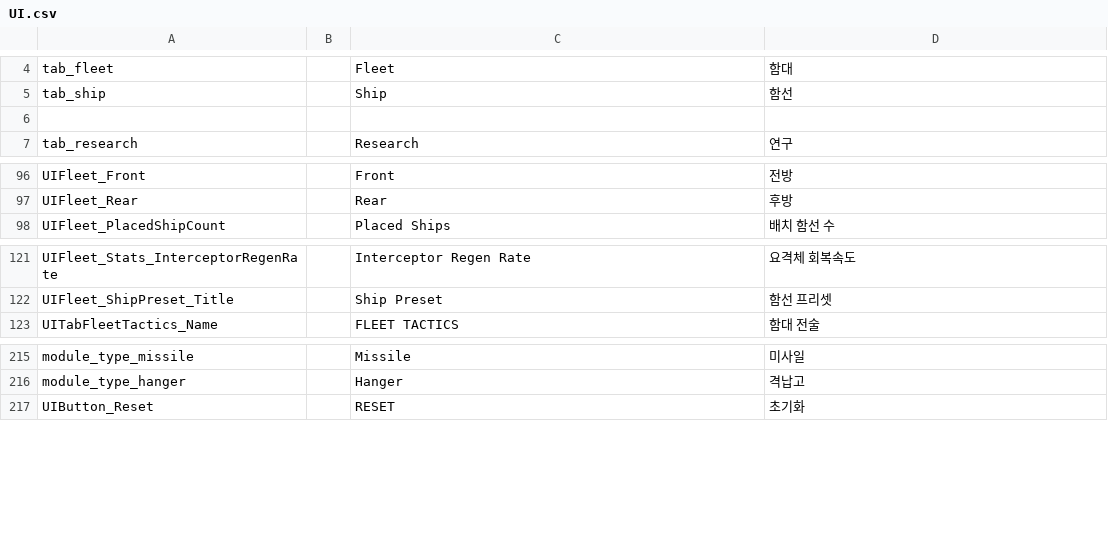
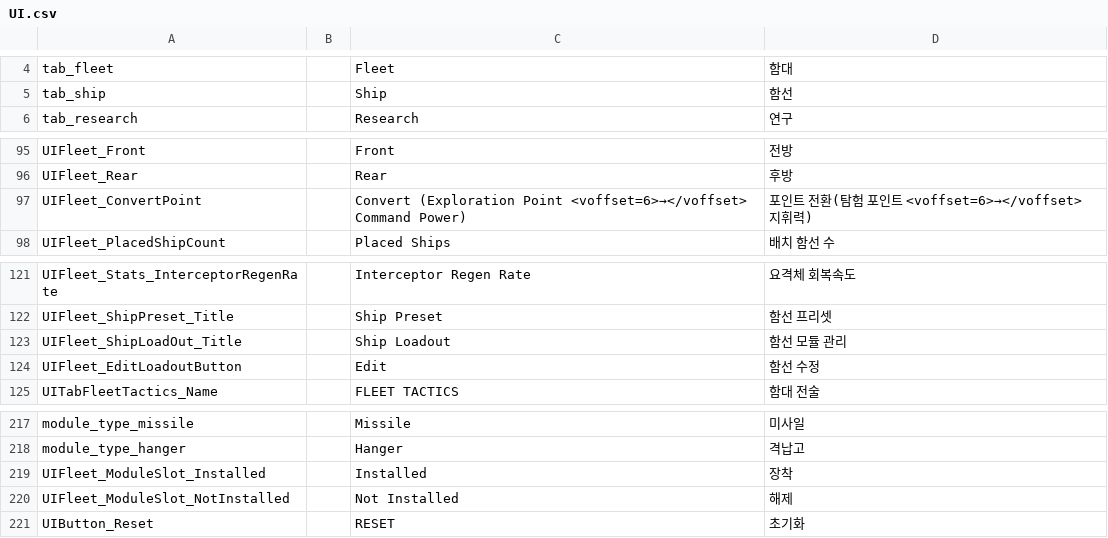
Before and after one commit to gsyan/thefirst_client_unity, a CSV file: Assets/Resources/Localization/csv/UI.csv, drawn as a sheet; only a part is shown, gaps mark what is left out.

```diff
--- a/Assets/Resources/Localization/csv/UI.csv
+++ b/Assets/Resources/Localization/csv/UI.csv
@@ -5,3 +5,2 @@ tab_fleet,,Fleet,함대
 tab_ship,,Ship,함선
-
 tab_research,,Research,연구
@@ -97,2 +96,3 @@ UIFleet_Front,,Front,전방
 UIFleet_Rear,,Rear,후방
+UIFleet_ConvertPoint,,Convert (Exploration Point <voffset=6>→</voffset> Command Power),포인트 전환(탐험 포인트 <voffset=6>→</voffset> 지휘력)
 UIFleet_PlacedShipCount,,Placed Ships,배치 함선 수
@@ -122,2 +122,4 @@ UIFleet_Stats_InterceptorRegenRate,,Interceptor Regen Rate,요격체 회복속
 UIFleet_ShipPreset_Title,,Ship Preset,함선 프리셋
+UIFleet_ShipLoadOut_Title,,Ship Loadout,함선 모듈 관리
+UIFleet_EditLoadoutButton,,Edit,함선 수정
 UITabFleetTactics_Name,,FLEET TACTICS,함대 전술
@@ -216,2 +218,4 @@ module_type_missile,,Missile,미사일
 module_type_hanger,,Hanger,격납고
+UIFleet_ModuleSlot_Installed,,Installed,장착
+UIFleet_ModuleSlot_NotInstalled,,Not Installed,해제
 UIButton_Reset,,RESET,초기화
```
Also changed, not shown: Assets/Resources/DataTable/ShipPreset/datatable_ship_preset.csv, Assets/Resources/DataTable/Zone/datatable_zone_celestial.csv, 53 other files.
